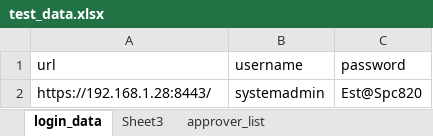
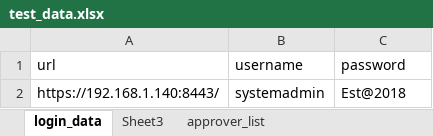
Before and after one commit to smile121386/Practise-hand, an Excel workbook: web_auto/test_data.xlsx, sheet login_data, drawn as a sheet; values as stored, in another font and other column widths than the file's, no borders; the diff names each change by its address in the sheet, - before the commit and + after, or states it on an @@ line.

```diff
--- a/web_auto/test_data.xlsx (sheet login_data)
+++ b/web_auto/test_data.xlsx (sheet login_data)
-A2 (url): https://192.168.1.28:8443/
+A2 (url): https://192.168.1.140:8443/
-C2 (password): Est@Spc820
+C2 (password): Est@2018
```
Also changed, not shown: sheet approver_list, 2 other files.
